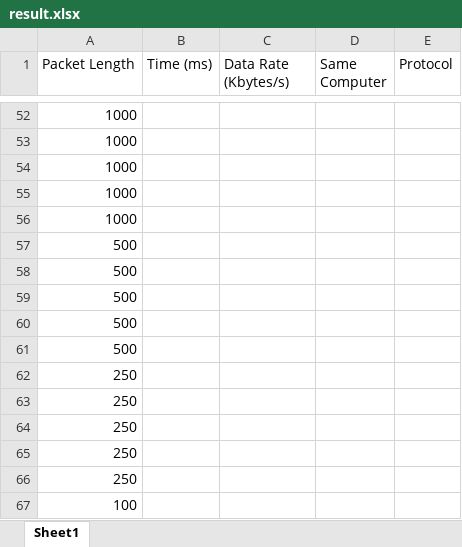
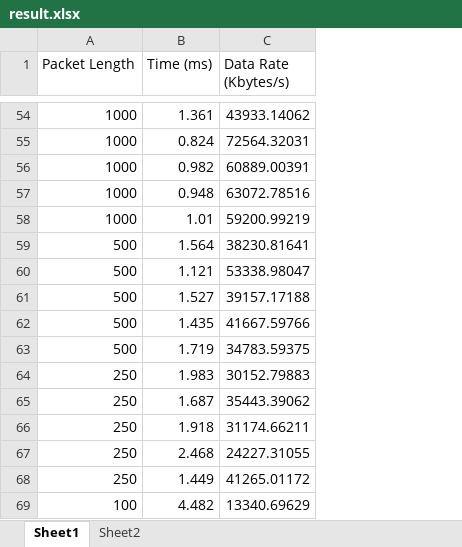
Before and after one commit to RiveriaHorizon/EE3204-Assignment, an Excel workbook: report/result.xlsx, sheet Sheet1, drawn as a sheet; only a part is shown, gaps mark what is left out; values as stored, in another font and other column widths than the file's, no borders; removed rows and columns are numbered as before the commit, all else as after; the diff covers the shown part only; the diff names each change by its address in the sheet, - before the commit and + after, or states it on an @@ line.

```diff
--- a/report/result.xlsx (sheet Sheet1)
+++ b/report/result.xlsx (sheet Sheet1)
+sheet tab: Sheet2
-column D (Same Computer), empty
-column E (Protocol), empty
-B54 (Time (ms)): (empty)
+B54 (Time (ms)): 1.361
-C54 (Data Rate (Kbytes/s)): (empty)
+C54 (Data Rate (Kbytes/s)): 43933.14062
-B55 (Time (ms)): (empty)
+B55 (Time (ms)): 0.824
-C55 (Data Rate (Kbytes/s)): (empty)
+C55 (Data Rate (Kbytes/s)): 72564.32031
-B56 (Time (ms)): (empty)
+B56 (Time (ms)): 0.982
-C56 (Data Rate (Kbytes/s)): (empty)
+C56 (Data Rate (Kbytes/s)): 60889.00391
-B57 (Time (ms)): (empty)
+B57 (Time (ms)): 0.948
-C57 (Data Rate (Kbytes/s)): (empty)
+C57 (Data Rate (Kbytes/s)): 63072.78516
-B58 (Time (ms)): (empty)
+B58 (Time (ms)): 1.01
-C58 (Data Rate (Kbytes/s)): (empty)
+C58 (Data Rate (Kbytes/s)): 59200.99219
-B59 (Time (ms)): (empty)
+B59 (Time (ms)): 1.564
-C59 (Data Rate (Kbytes/s)): (empty)
+C59 (Data Rate (Kbytes/s)): 38230.81641
-B60 (Time (ms)): (empty)
+B60 (Time (ms)): 1.121
-C60 (Data Rate (Kbytes/s)): (empty)
+C60 (Data Rate (Kbytes/s)): 53338.98047
-B61 (Time (ms)): (empty)
+B61 (Time (ms)): 1.527
-C61 (Data Rate (Kbytes/s)): (empty)
+C61 (Data Rate (Kbytes/s)): 39157.17188
-B62 (Time (ms)): (empty)
+B62 (Time (ms)): 1.435
-C62 (Data Rate (Kbytes/s)): (empty)
+C62 (Data Rate (Kbytes/s)): 41667.59766
-B63 (Time (ms)): (empty)
+B63 (Time (ms)): 1.719
-C63 (Data Rate (Kbytes/s)): (empty)
+C63 (Data Rate (Kbytes/s)): 34783.59375
-B64 (Time (ms)): (empty)
+B64 (Time (ms)): 1.983
-C64 (Data Rate (Kbytes/s)): (empty)
+C64 (Data Rate (Kbytes/s)): 30152.79883
-B65 (Time (ms)): (empty)
+B65 (Time (ms)): 1.687
-C65 (Data Rate (Kbytes/s)): (empty)
+C65 (Data Rate (Kbytes/s)): 35443.39062
-B66 (Time (ms)): (empty)
+B66 (Time (ms)): 1.918
-C66 (Data Rate (Kbytes/s)): (empty)
+C66 (Data Rate (Kbytes/s)): 31174.66211
-B67 (Time (ms)): (empty)
+B67 (Time (ms)): 2.468
-C67 (Data Rate (Kbytes/s)): (empty)
+C67 (Data Rate (Kbytes/s)): 24227.31055
-B68 (Time (ms)): (empty)
+B68 (Time (ms)): 1.449
-C68 (Data Rate (Kbytes/s)): (empty)
+C68 (Data Rate (Kbytes/s)): 41265.01172
-B69 (Time (ms)): (empty)
+B69 (Time (ms)): 4.482
-C69 (Data Rate (Kbytes/s)): (empty)
+C69 (Data Rate (Kbytes/s)): 13340.69629
```
Also changed, not shown: 2 added rows and 38 edited cells elsewhere in this sheet, charts or pictures, 1 other file.
